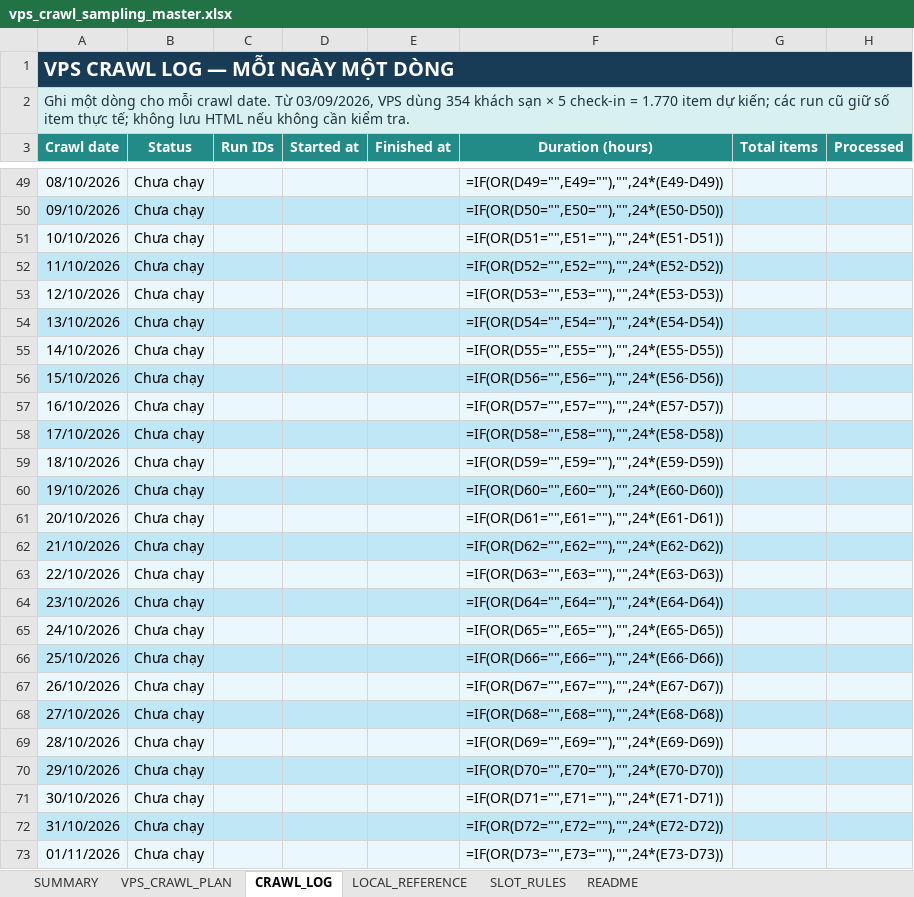
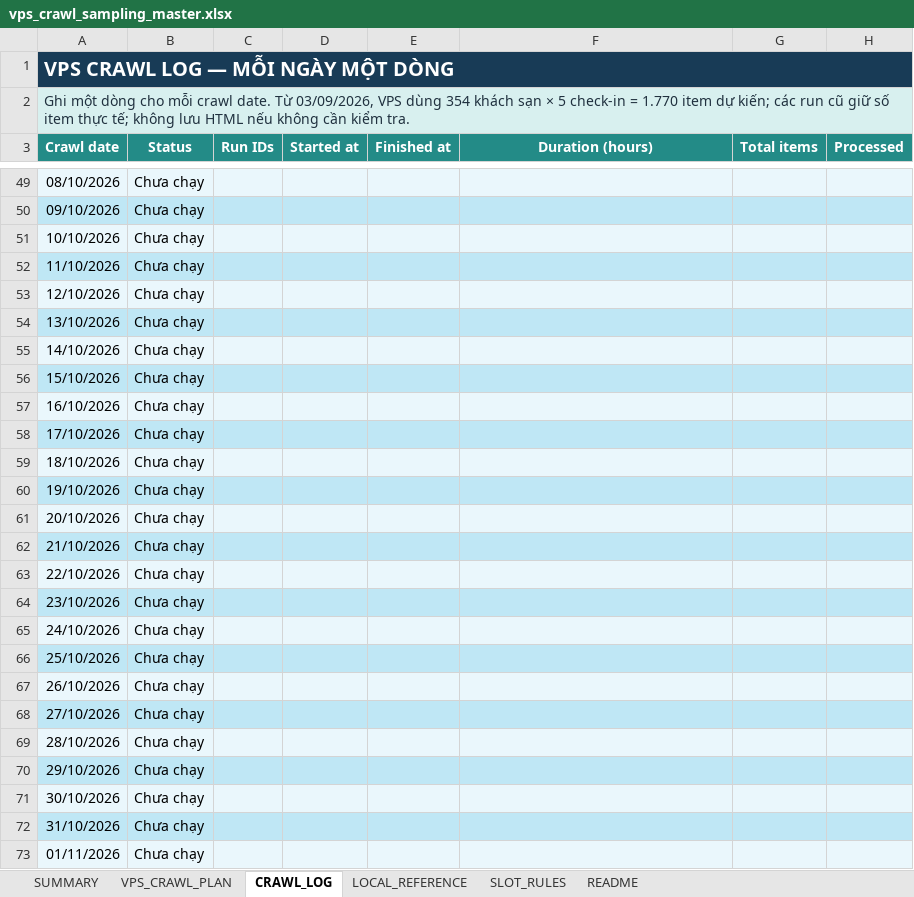
Before and after one commit to Andnm/capstone-master, an Excel workbook: outputs/vps-crawl-planner-20260823/vps_crawl_sampling_master.xlsx, sheet CRAWL_LOG, drawn as a sheet; only a part is shown, gaps mark what is left out; values as stored, in another font and other column widths than the file's, no borders; formulas without a stored value are shown as written; conditional formats and table styles not drawn; the diff covers the shown part only; the diff names each change by its address in the sheet, - before the commit and + after, or states it on an @@ line.

Commit message:
feat: update crawl 19/9

```diff
--- a/outputs/vps-crawl-planner-20260823/vps_crawl_sampling_master.xlsx (sheet CRAWL_LOG)
+++ b/outputs/vps-crawl-planner-20260823/vps_crawl_sampling_master.xlsx (sheet CRAWL_LOG)
-F49 (Duration (hours)): =IF(OR(D49="",E49=""),"",24*(E49-D49))
+F49 (Duration (hours)): (empty)
-F50 (Duration (hours)): =IF(OR(D50="",E50=""),"",24*(E50-D50))
+F50 (Duration (hours)): (empty)
-F51 (Duration (hours)): =IF(OR(D51="",E51=""),"",24*(E51-D51))
+F51 (Duration (hours)): (empty)
-F52 (Duration (hours)): =IF(OR(D52="",E52=""),"",24*(E52-D52))
+F52 (Duration (hours)): (empty)
-F53 (Duration (hours)): =IF(OR(D53="",E53=""),"",24*(E53-D53))
+F53 (Duration (hours)): (empty)
-F54 (Duration (hours)): =IF(OR(D54="",E54=""),"",24*(E54-D54))
+F54 (Duration (hours)): (empty)
-F55 (Duration (hours)): =IF(OR(D55="",E55=""),"",24*(E55-D55))
+F55 (Duration (hours)): (empty)
-F56 (Duration (hours)): =IF(OR(D56="",E56=""),"",24*(E56-D56))
+F56 (Duration (hours)): (empty)
-F57 (Duration (hours)): =IF(OR(D57="",E57=""),"",24*(E57-D57))
+F57 (Duration (hours)): (empty)
-F58 (Duration (hours)): =IF(OR(D58="",E58=""),"",24*(E58-D58))
+F58 (Duration (hours)): (empty)
-F59 (Duration (hours)): =IF(OR(D59="",E59=""),"",24*(E59-D59))
+F59 (Duration (hours)): (empty)
-F60 (Duration (hours)): =IF(OR(D60="",E60=""),"",24*(E60-D60))
+F60 (Duration (hours)): (empty)
-F61 (Duration (hours)): =IF(OR(D61="",E61=""),"",24*(E61-D61))
+F61 (Duration (hours)): (empty)
-F62 (Duration (hours)): =IF(OR(D62="",E62=""),"",24*(E62-D62))
+F62 (Duration (hours)): (empty)
-F63 (Duration (hours)): =IF(OR(D63="",E63=""),"",24*(E63-D63))
+F63 (Duration (hours)): (empty)
-F64 (Duration (hours)): =IF(OR(D64="",E64=""),"",24*(E64-D64))
+F64 (Duration (hours)): (empty)
-F65 (Duration (hours)): =IF(OR(D65="",E65=""),"",24*(E65-D65))
+F65 (Duration (hours)): (empty)
-F66 (Duration (hours)): =IF(OR(D66="",E66=""),"",24*(E66-D66))
+F66 (Duration (hours)): (empty)
-F67 (Duration (hours)): =IF(OR(D67="",E67=""),"",24*(E67-D67))
+F67 (Duration (hours)): (empty)
-F68 (Duration (hours)): =IF(OR(D68="",E68=""),"",24*(E68-D68))
+F68 (Duration (hours)): (empty)
-F69 (Duration (hours)): =IF(OR(D69="",E69=""),"",24*(E69-D69))
+F69 (Duration (hours)): (empty)
-F70 (Duration (hours)): =IF(OR(D70="",E70=""),"",24*(E70-D70))
+F70 (Duration (hours)): (empty)
-F71 (Duration (hours)): =IF(OR(D71="",E71=""),"",24*(E71-D71))
+F71 (Duration (hours)): (empty)
-F72 (Duration (hours)): =IF(OR(D72="",E72=""),"",24*(E72-D72))
+F72 (Duration (hours)): (empty)
-F73 (Duration (hours)): =IF(OR(D73="",E73=""),"",24*(E73-D73))
+F73 (Duration (hours)): (empty)
```
Also changed, not shown: 59 edited cells elsewhere in this sheet, sheet VPS_CRAWL_PLAN, sheet SUMMARY, outputs/crawl-data-planner-20260816/crawl_sampling_master.xlsx.
